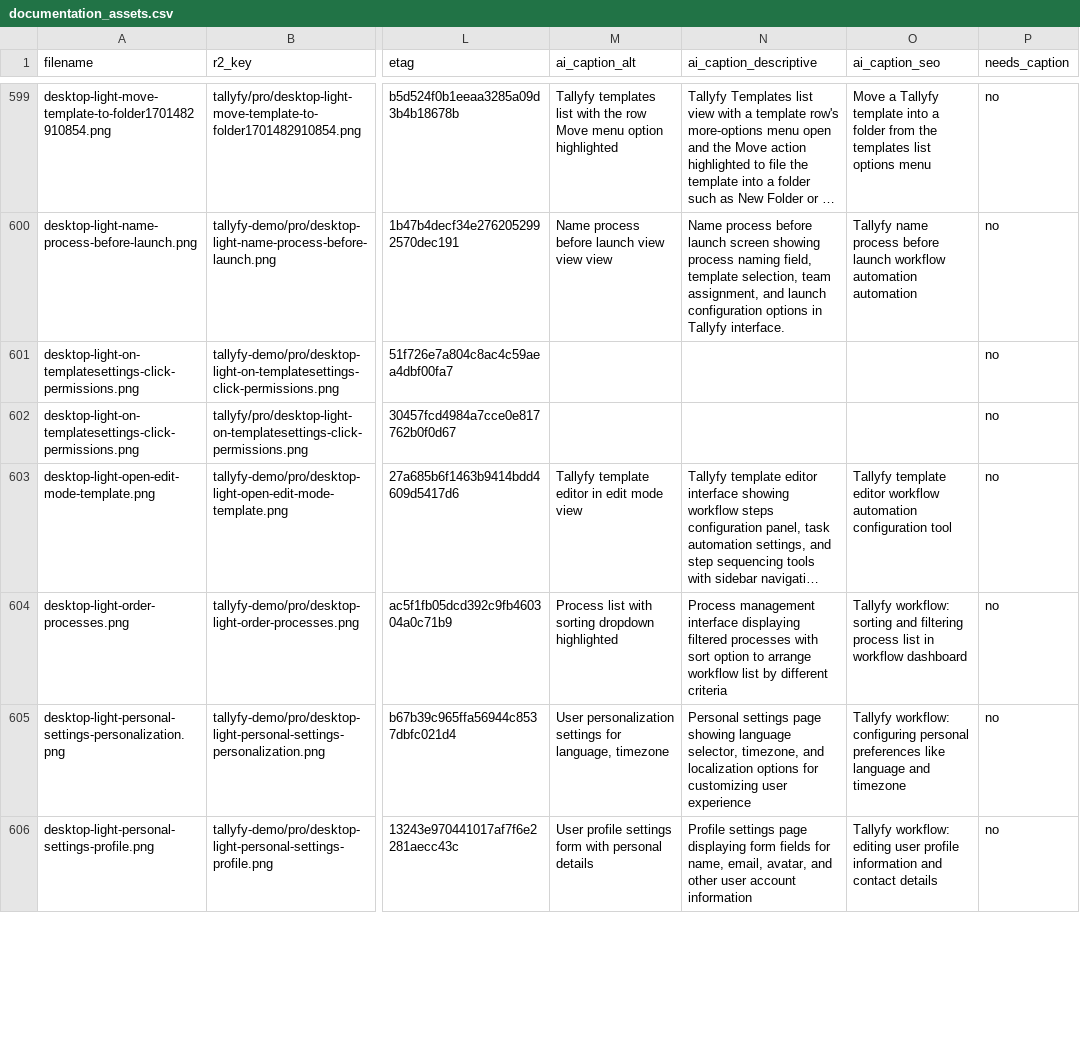
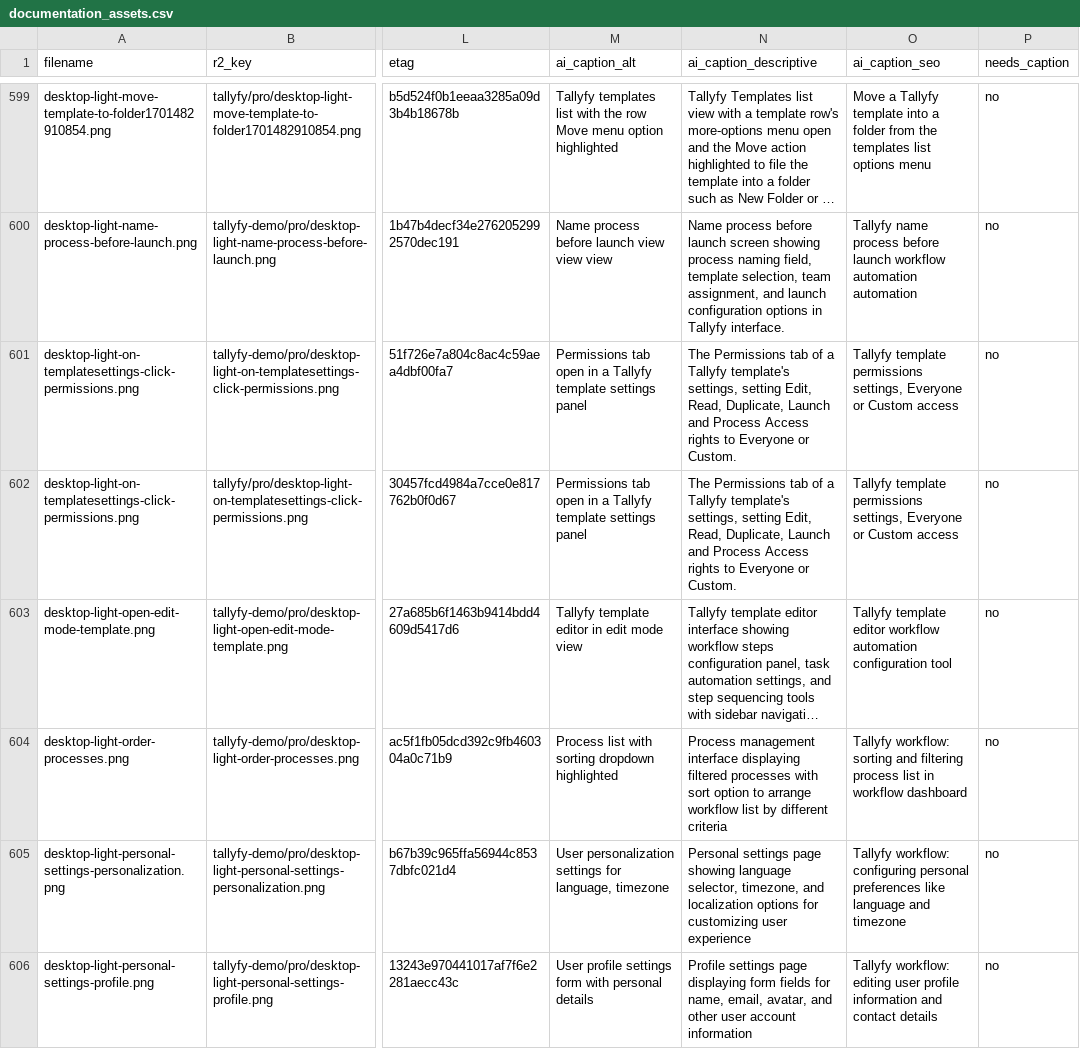
Before and after one commit to tallyfy/documentation, a CSV file: documentation_assets.csv, drawn as a sheet; only a part is shown, gaps mark what is left out; long unchanged cells end in …; the diff covers the shown part only; the diff names each change by its address in the sheet, - before the commit and + after, or states it on an @@ line.

```diff
--- a/documentation_assets.csv
+++ b/documentation_assets.csv
-M601:M602 (ai_caption_alt): (empty)
+M601:M602 (ai_caption_alt): Permissions tab open in a Tallyfy template settings panel
-N601:N602 (ai_caption_descriptive): (empty)
+N601:N602 (ai_caption_descriptive): The Permissions tab of a Tallyfy template's settings, setting Edit, Read, Duplicate, Launch and Process Access rights to Everyone or Custom.
-O601:O602 (ai_caption_seo): (empty)
+O601:O602 (ai_caption_seo): Tallyfy template permissions settings, Everyone or Custom access
```
Also changed, not shown: 9 edited cells elsewhere in this file.
